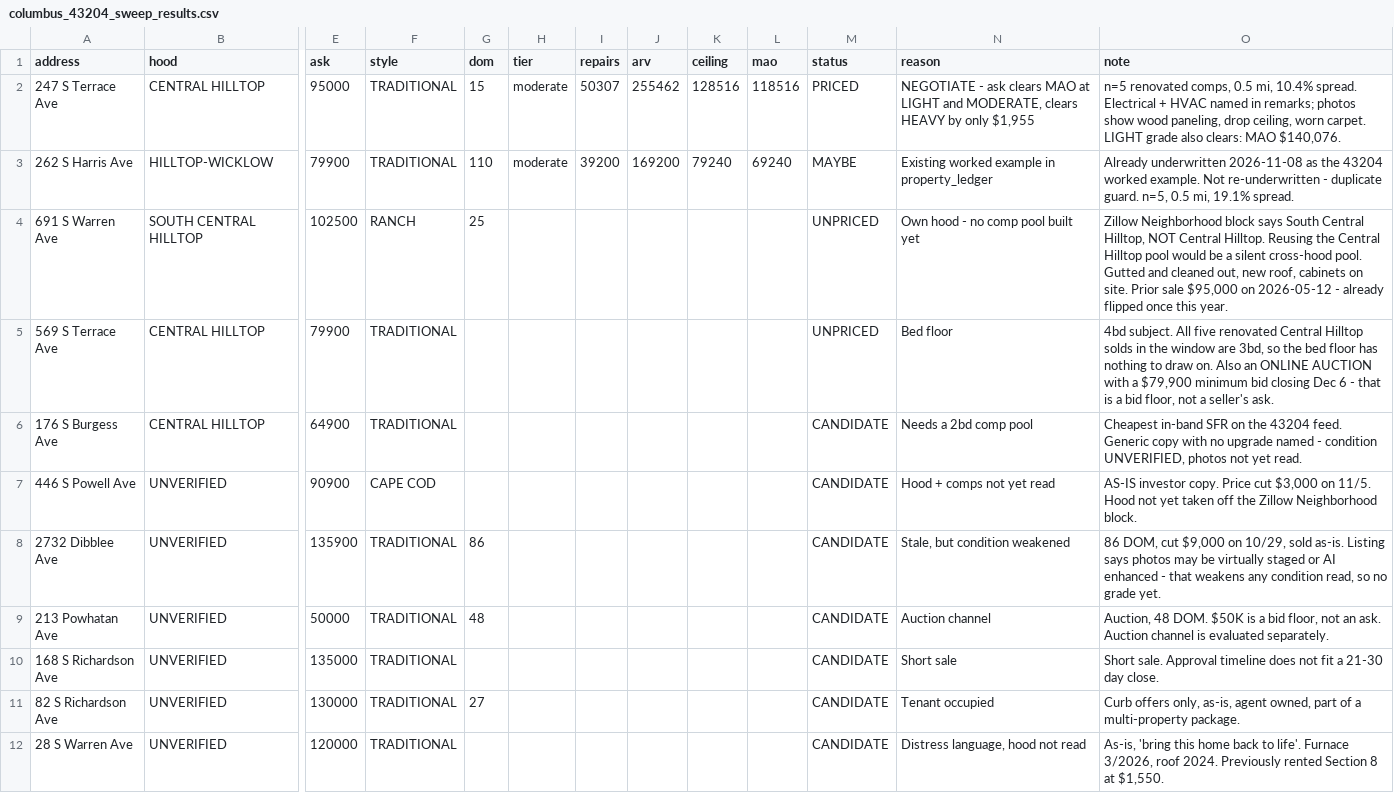
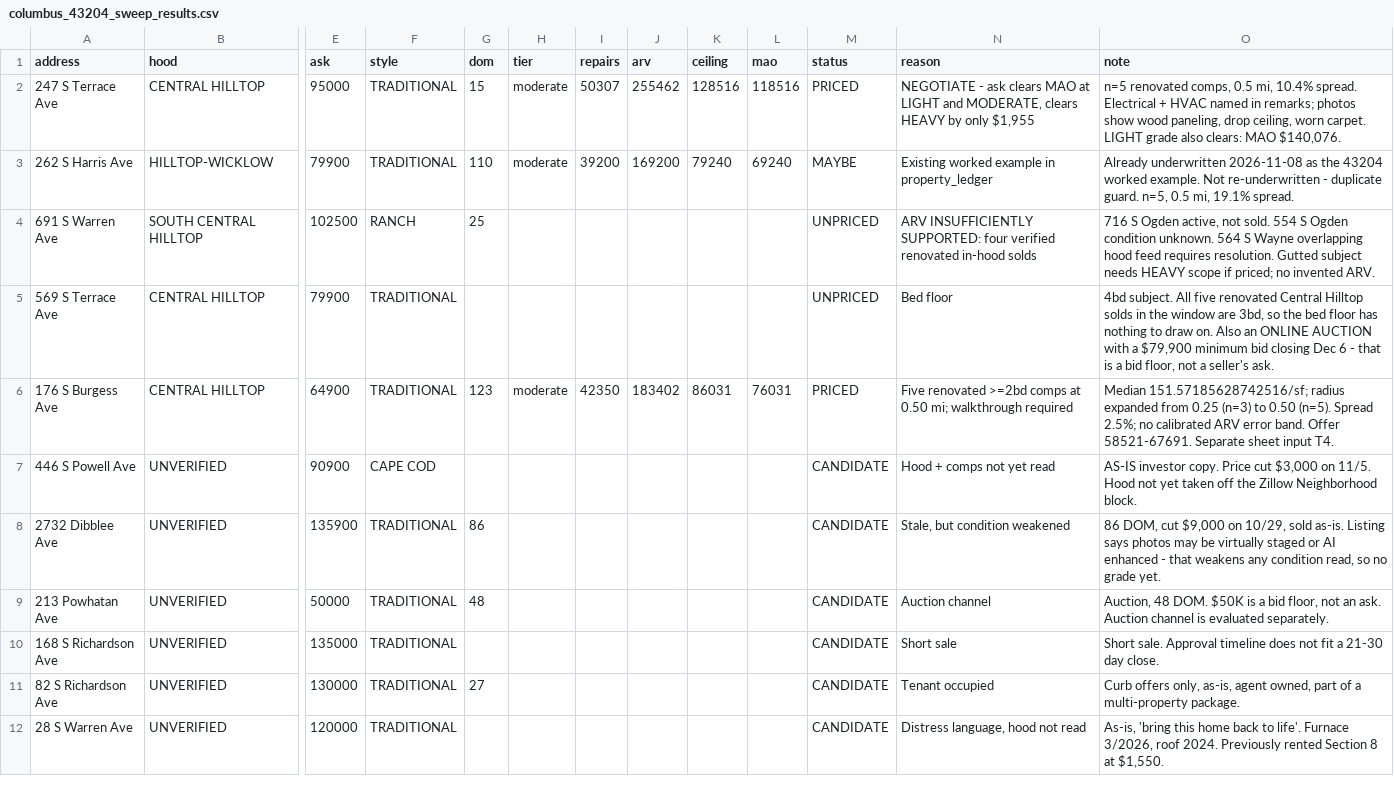
Before and after one commit to chidubemchinedu8-code/wholesale-realestate, a CSV file: state/sweeps/columbus_43204_sweep_results.csv, drawn as a sheet; only a part is shown, gaps mark what is left out; the diff names each change by its address in the sheet, - before the commit and + after, or states it on an @@ line.

Commit message:
Record five-comp Burgess pricing and keep Warren unsupported
Co-authored-by: arena-agent <297053741+arena-agent@users.noreply.github.com>

```diff
--- a/state/sweeps/columbus_43204_sweep_results.csv
+++ b/state/sweeps/columbus_43204_sweep_results.csv
-N4 (reason): Own hood - no comp pool built yet
+N4 (reason): ARV INSUFFICIENTLY SUPPORTED: four verified renovated in-hood solds
-O4 (note): Zillow Neighborhood block says South Central Hilltop, NOT Central Hilltop. Reusing the Central Hilltop pool would be a silent cross-hood pool. Gutted and cleaned out, new roof, cabinets on site. Prior sale $95,000 on 2026-05-12 - already flipped once this year.
+O4 (note): 716 S Ogden active, not sold. 554 S Ogden condition unknown. 564 S Wayne overlapping hood feed requires resolution. Gutted subject needs HEAVY scope if priced; no invented ARV.
-G6 (dom): (empty)
+G6 (dom): 123
-H6 (tier): (empty)
+H6 (tier): moderate
-I6 (repairs): (empty)
+I6 (repairs): 42350
-J6 (arv): (empty)
+J6 (arv): 183402
-K6 (ceiling): (empty)
+K6 (ceiling): 86031
-L6 (mao): (empty)
+L6 (mao): 76031
-M6 (status): CANDIDATE
+M6 (status): PRICED
-N6 (reason): Needs a 2bd comp pool
+N6 (reason): Five renovated >=2bd comps at 0.50 mi; walkthrough required
-O6 (note): Cheapest in-band SFR on the 43204 feed. Generic copy with no upgrade named - condition UNVERIFIED, photos not yet read.
+O6 (note): Median 151.57185628742516/sf; radius expanded from 0.25 (n=3) to 0.50 (n=5). Spread 2.5%; no calibrated ARV error band. Offer 58521-67691. Separate sheet input T4.
```
Also changed, not shown: 4 other files.
